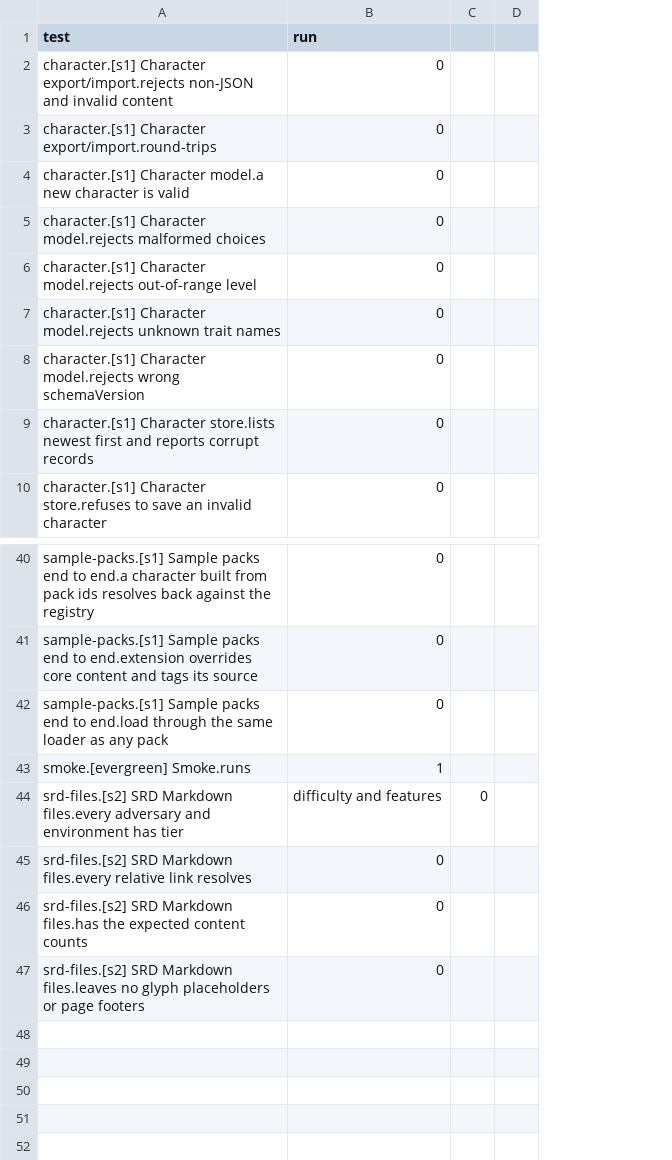
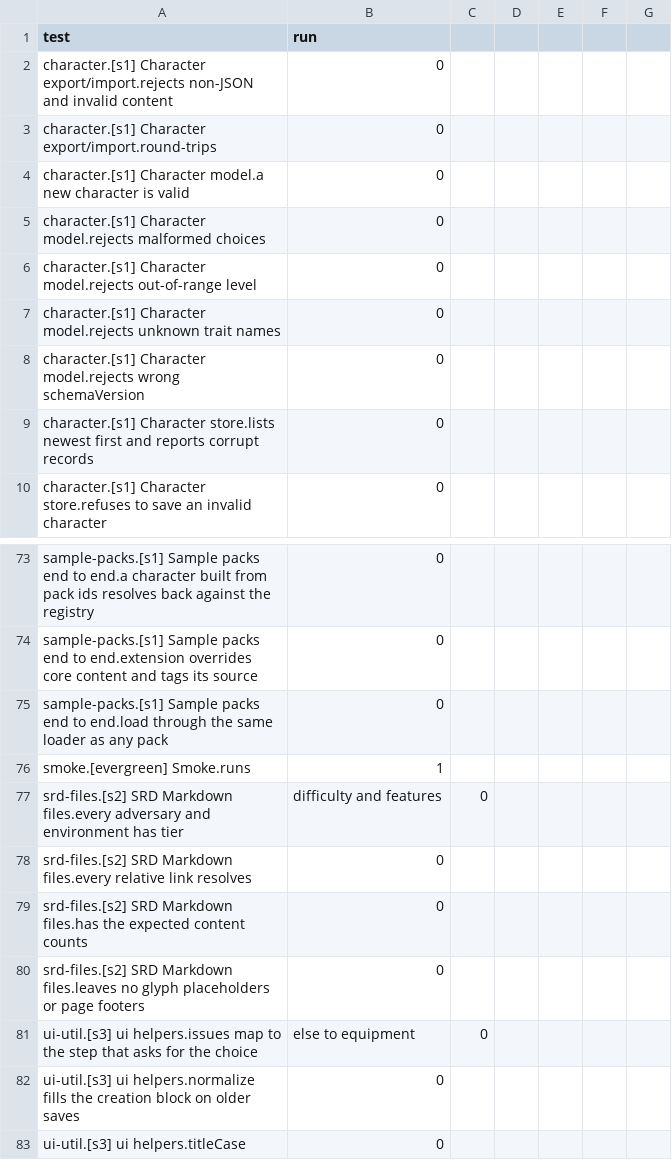
Before and after one commit to kenmcferren/daggerheart-character-sheet, a CSV file: TestPolicy/test-master-list.csv, drawn as a sheet; only a part is shown, gaps mark what is left out; addresses are those after the commit; the diff covers the shown part only; the diff names each change by its address in the sheet, - before the commit and + after, or states it on an @@ line.

```diff
--- a/TestPolicy/test-master-list.csv
+++ b/TestPolicy/test-master-list.csv
+column C, row 77: 0
+column D, empty
+column F, empty
-E77: 0
+E77: (empty)
+row 81: ui-util.[s3] ui helpers.issues map to the step that asks for the choice | else to equipment | 0
+row 82: ui-util.[s3] ui helpers.normalize fills the creation block on older saves | 0
+row 83: ui-util.[s3] ui helpers.titleCase | 0
```
Also changed, not shown: 33 added rows and 3 edited cells elsewhere in this file, 28 other files.
